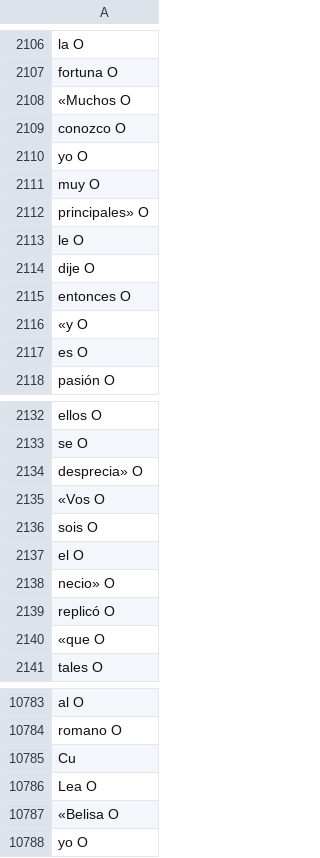
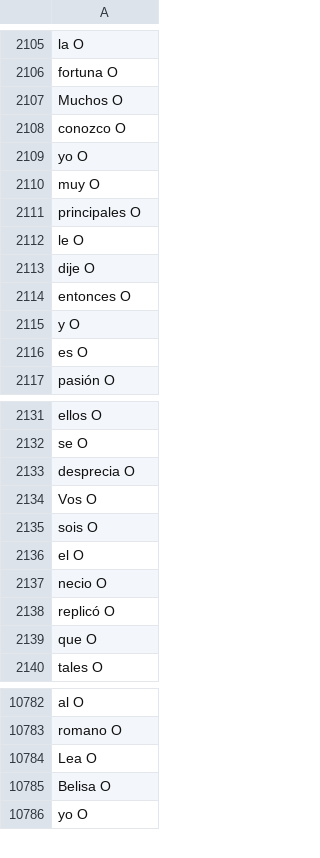
Before and after one commit to MiguelBetti/Cartographie_memoire, a TSV file: SPACY/DATA/train/LOPE_RAMILLETESMADRID.tsv, drawn as a sheet; only a part is shown, gaps mark what is left out; the diff covers the shown part only.

```diff
--- a/SPACY/DATA/train/LOPE_RAMILLETESMADRID.tsv
+++ b/SPACY/DATA/train/LOPE_RAMILLETESMADRID.tsv
@@ -2107,3 +2106,3 @@ la O
 fortuna O
-«Muchos O
+Muchos O
 conozco O
@@ -2111,3 +2110,3 @@ yo O
 muy O
-principales» O
+principales O
 le O
@@ -2115,3 +2114,3 @@ dije O
 entonces O
-«y O
+y O
 es O
@@ -2133,9 +2132,9 @@ ellos O
 se O
-desprecia» O
-«Vos O
+desprecia O
+Vos O
 sois O
 el O
-necio» O
+necio O
 replicó O
-«que O
+que O
 tales O
@@ -10784,5 +10783,4 @@ al O
 romano O
-Cu
-Lea O
-«Belisa O
+Lea O
+Belisa O
 yo O
```
Also changed, not shown: 1 removed row and 44 edited cells elsewhere in this file, SPACY/DATA/train/LOPE_FINGIDOVERDADERO.tsv, SPACY/DATA/train/LOPE_HERMOSAALFREDA.tsv, 4 other files.
